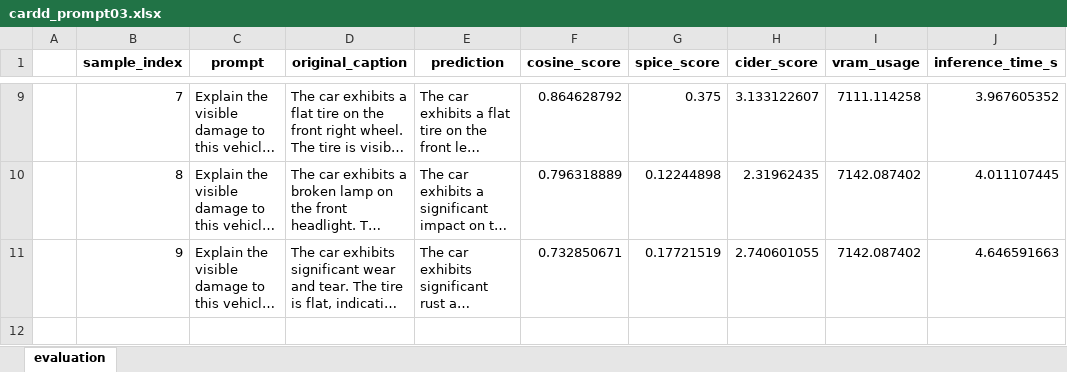
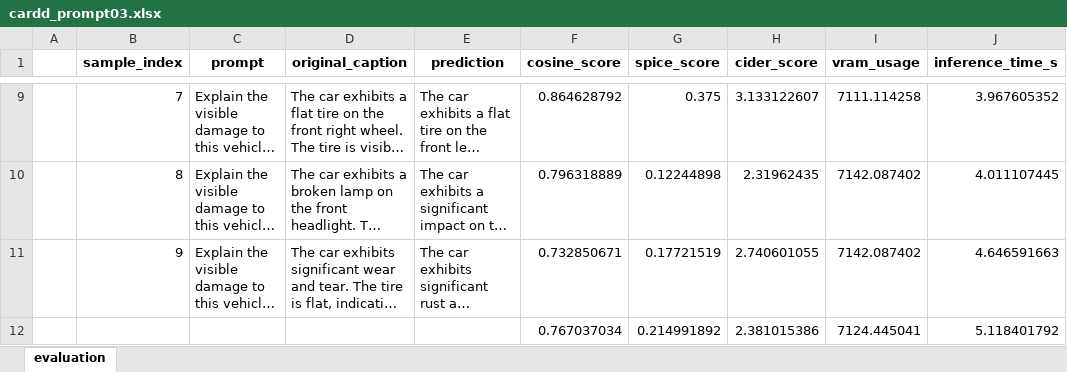
Before and after one commit to jaseci-labs/vlm-research, an Excel workbook: experiments/prompt-tuning/hc+ft/Results/Cardd_qwen_greedy/cardd_prompt03.xlsx, sheet evaluation, drawn as a sheet; only a part is shown, gaps mark what is left out; long unchanged cells end in …; values as stored, in another font and other column widths than the file's, no borders; charts and pictures not drawn; the diff names each change by its address in the sheet, - before the commit and + after, or states it on an @@ line.

```diff
--- a/experiments/prompt-tuning/hc+ft/Results/Cardd_qwen_greedy/cardd_prompt03.xlsx (sheet evaluation)
+++ b/experiments/prompt-tuning/hc+ft/Results/Cardd_qwen_greedy/cardd_prompt03.xlsx (sheet evaluation)
+row 12:  |  |  |  |  | 0.767037034 | 0.214991892 | 2.381015386 | 7124.445041 | 5.118401792
```
Also changed, not shown: charts or pictures, experiments/prompt-tuning/hc+ft/Results/Cardd_qwen_greedy/cardd_prompt01.xlsx, experiments/prompt-tuning/hc+ft/Results/Cardd_qwen_greedy/cardd_prompt04.xlsx, 12 other files.
